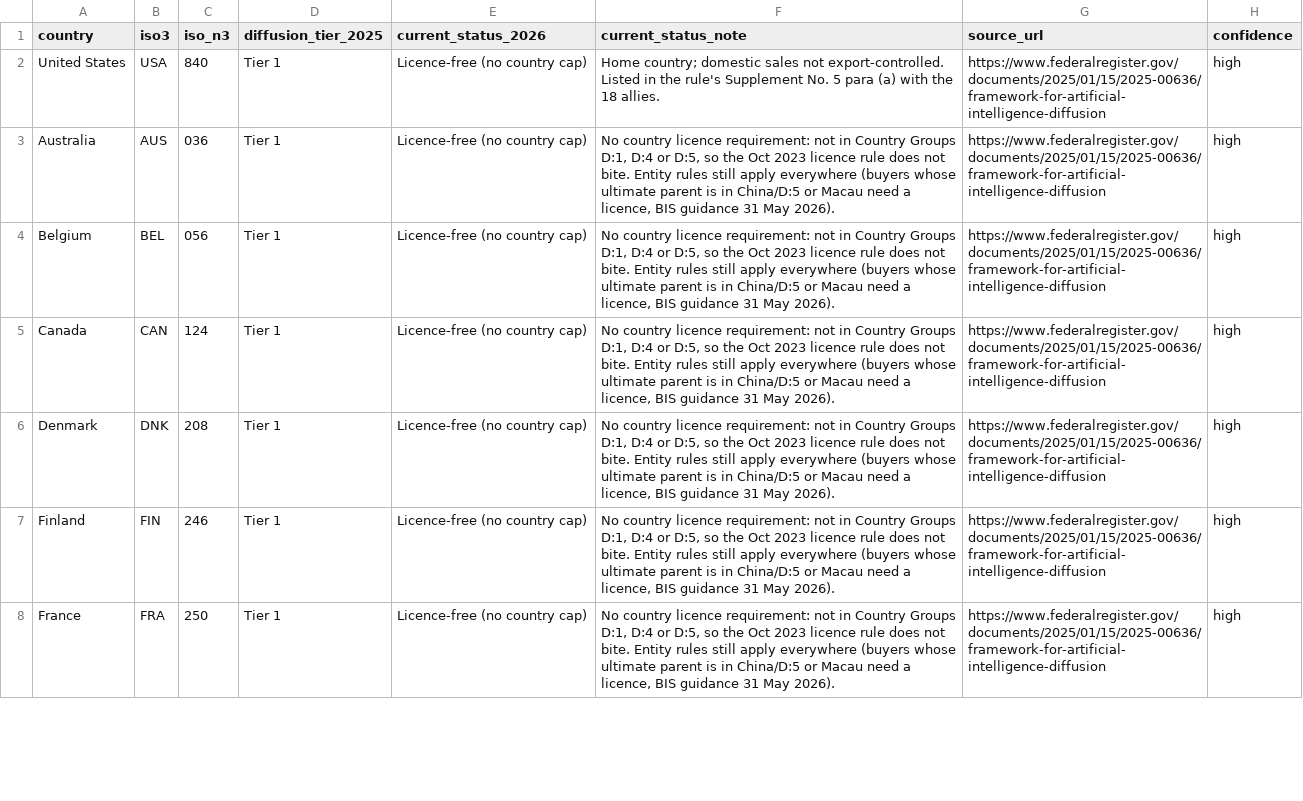
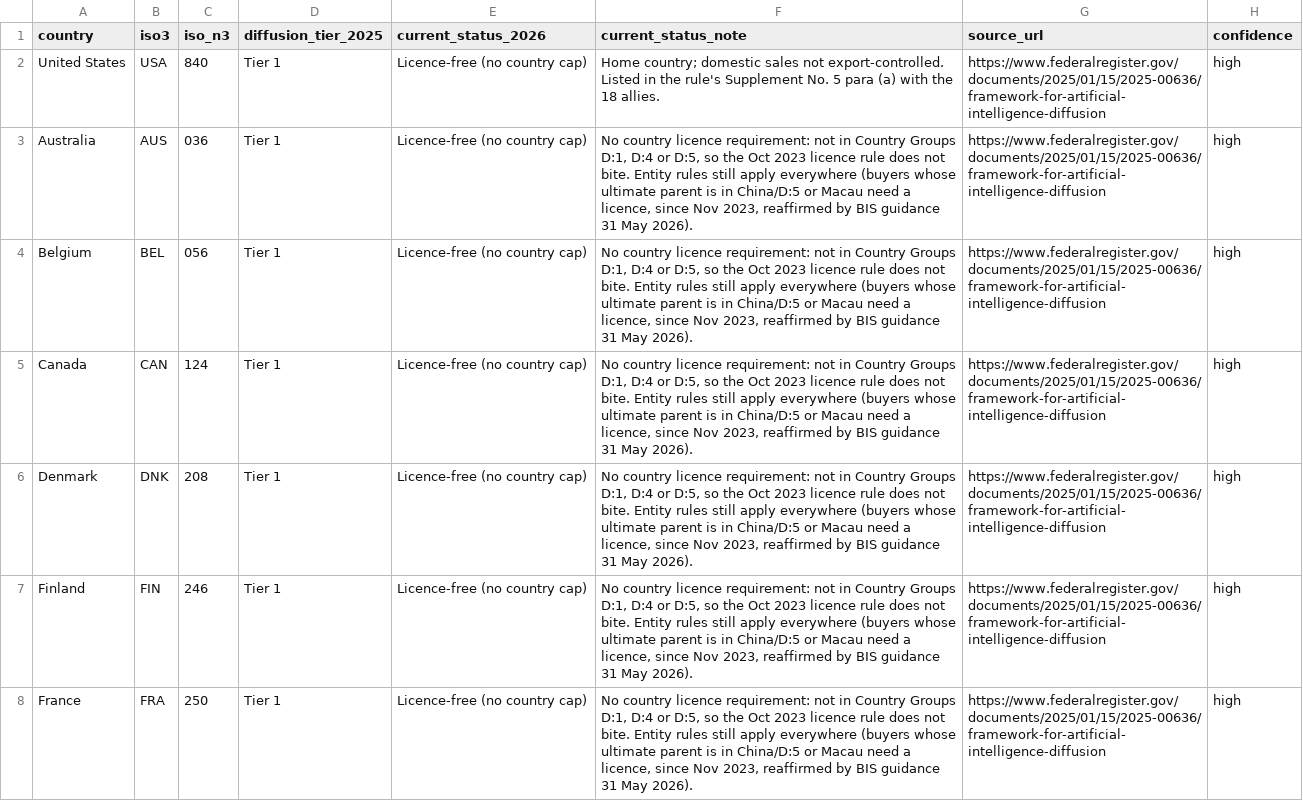
Before and after one commit to errrnie/GeoEconEnergyProject, a CSV file: data/shared/chip_tiers.csv, drawn as a sheet; only a part is shown; the diff covers the shown part only.

```diff
--- a/data/shared/chip_tiers.csv
+++ b/data/shared/chip_tiers.csv
@@ -2,7 +2,7 @@ country,iso3,iso_n3,diffusion_tier_2025,current_status_2026,current_status_note,
 United States,USA,840,Tier 1,Licence-free (no country cap),Home country; domestic sales not export-controlled. Listed in the rule's Supplement No. 5 para (a) with the 18 allies.,https://www.federalregister.gov/documents/2025/01/15/2025-00636/framework-for-artificial-intelligence-diffusion,high
-Australia,AUS,036,Tier 1,Licence-free (no country cap),"No country licence requirement: not in Country Groups D:1, D:4 or D:5, so the Oct 2023 licence rule does not bite. Entity rules still apply everywhere (buyers whose ultimate parent is in China/D:5 or Macau need a licence, BIS guidance 31 May 2026).",https://www.federalregister.gov/documents/2025/01/15/2025-00636/framework-for-artificial-intelligence-diffusion,high
-Belgium,BEL,056,Tier 1,Licence-free (no country cap),"No country licence requirement: not in Country Groups D:1, D:4 or D:5, so the Oct 2023 licence rule does not bite. Entity rules still apply everywhere (buyers whose ultimate parent is in China/D:5 or Macau need a licence, BIS guidance 31 May 2026).",https://www.federalregister.gov/documents/2025/01/15/2025-00636/framework-for-artificial-intelligence-diffusion,high
-Canada,CAN,124,Tier 1,Licence-free (no country cap),"No country licence requirement: not in Country Groups D:1, D:4 or D:5, so the Oct 2023 licence rule does not bite. Entity rules still apply everywhere (buyers whose ultimate parent is in China/D:5 or Macau need a licence, BIS guidance 31 May 2026).",https://www.federalregister.gov/documents/2025/01/15/2025-00636/framework-for-artificial-intelligence-diffusion,high
-Denmark,DNK,208,Tier 1,Licence-free (no country cap),"No country licence requirement: not in Country Groups D:1, D:4 or D:5, so the Oct 2023 licence rule does not bite. Entity rules still apply everywhere (buyers whose ultimate parent is in China/D:5 or Macau need a licence, BIS guidance 31 May 2026).",https://www.federalregister.gov/documents/2025/01/15/2025-00636/framework-for-artificial-intelligence-diffusion,high
-Finland,FIN,246,Tier 1,Licence-free (no country cap),"No country licence requirement: not in Country Groups D:1, D:4 or D:5, so the Oct 2023 licence rule does not bite. Entity rules still apply everywhere (buyers whose ultimate parent is in China/D:5 or Macau need a licence, BIS guidance 31 May 2026).",https://www.federalregister.gov/documents/2025/01/15/2025-00636/framework-for-artificial-intelligence-diffusion,high
-France,FRA,250,Tier 1,Licence-free (no country cap),"No country licence requirement: not in Country Groups D:1, D:4 or D:5, so the Oct 2023 licence rule does not bite. Entity rules still apply everywhere (buyers whose ultimate parent is in China/D:5 or Macau need a licence, BIS guidance 31 May 2026).",https://www.federalregister.gov/documents/2025/01/15/2025-00636/framework-for-artificial-intelligence-diffusion,high
+Australia,AUS,036,Tier 1,Licence-free (no country cap),"No country licence requirement: not in Country Groups D:1, D:4 or D:5, so the Oct 2023 licence rule does not bite. Entity rules still apply everywhere (buyers whose ultimate parent is in China/D:5 or Macau need a licence, since Nov 2023, reaffirmed by BIS guidance 31 May 2026).",https://www.federalregister.gov/documents/2025/01/15/2025-00636/framework-for-artificial-intelligence-diffusion,high
+Belgium,BEL,056,Tier 1,Licence-free (no country cap),"No country licence requirement: not in Country Groups D:1, D:4 or D:5, so the Oct 2023 licence rule does not bite. Entity rules still apply everywhere (buyers whose ultimate parent is in China/D:5 or Macau need a licence, since Nov 2023, reaffirmed by BIS guidance 31 May 2026).",https://www.federalregister.gov/documents/2025/01/15/2025-00636/framework-for-artificial-intelligence-diffusion,high
+Canada,CAN,124,Tier 1,Licence-free (no country cap),"No country licence requirement: not in Country Groups D:1, D:4 or D:5, so the Oct 2023 licence rule does not bite. Entity rules still apply everywhere (buyers whose ultimate parent is in China/D:5 or Macau need a licence, since Nov 2023, reaffirmed by BIS guidance 31 May 2026).",https://www.federalregister.gov/documents/2025/01/15/2025-00636/framework-for-artificial-intelligence-diffusion,high
+Denmark,DNK,208,Tier 1,Licence-free (no country cap),"No country licence requirement: not in Country Groups D:1, D:4 or D:5, so the Oct 2023 licence rule does not bite. Entity rules still apply everywhere (buyers whose ultimate parent is in China/D:5 or Macau need a licence, since Nov 2023, reaffirmed by BIS guidance 31 May 2026).",https://www.federalregister.gov/documents/2025/01/15/2025-00636/framework-for-artificial-intelligence-diffusion,high
+Finland,FIN,246,Tier 1,Licence-free (no country cap),"No country licence requirement: not in Country Groups D:1, D:4 or D:5, so the Oct 2023 licence rule does not bite. Entity rules still apply everywhere (buyers whose ultimate parent is in China/D:5 or Macau need a licence, since Nov 2023, reaffirmed by BIS guidance 31 May 2026).",https://www.federalregister.gov/documents/2025/01/15/2025-00636/framework-for-artificial-intelligence-diffusion,high
+France,FRA,250,Tier 1,Licence-free (no country cap),"No country licence requirement: not in Country Groups D:1, D:4 or D:5, so the Oct 2023 licence rule does not bite. Entity rules still apply everywhere (buyers whose ultimate parent is in China/D:5 or Macau need a licence, since Nov 2023, reaffirmed by BIS guidance 31 May 2026).",https://www.federalregister.gov/documents/2025/01/15/2025-00636/framework-for-artificial-intelligence-diffusion,high
```
Also changed, not shown: 24 edited cells elsewhere in this file, data/indonesia/events.csv, data/malaysia/events.csv, 41 other files.
